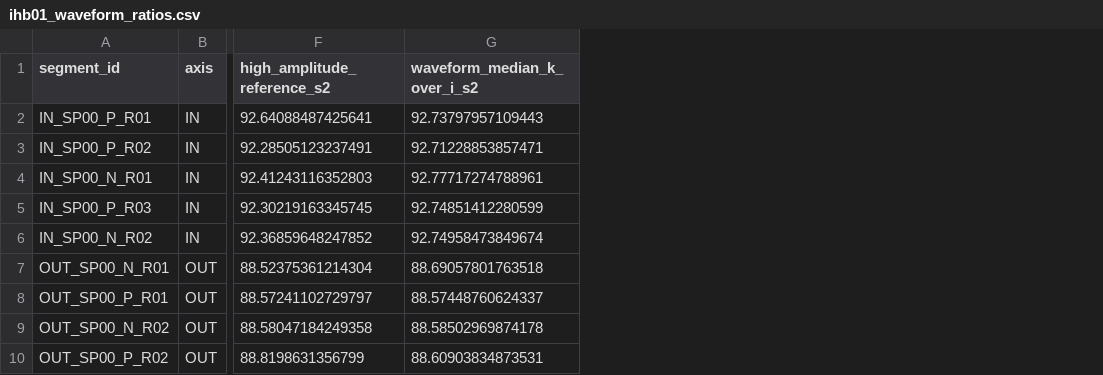
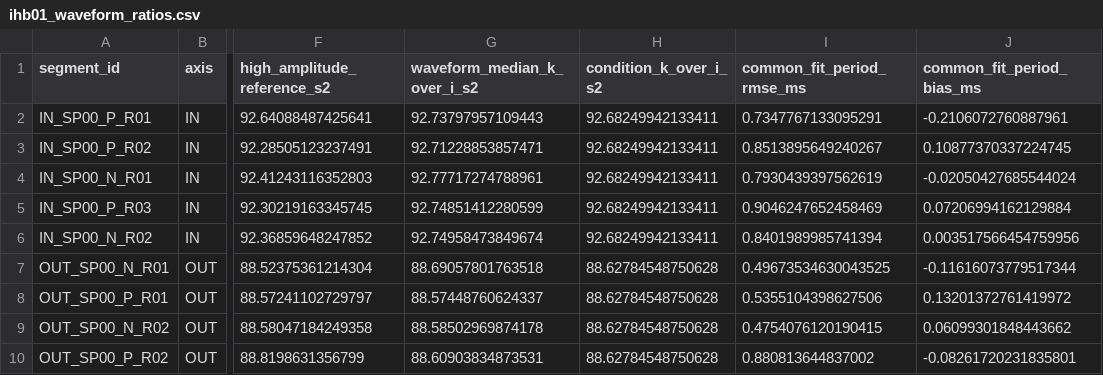
Before and after one commit to Pakfat50/GBA, a CSV file: 06_Analysis/fitting_pipeline/results/20260921/iterative_hybrid/ihb01_waveform_ratios.csv, drawn as a sheet; only a part is shown, gaps mark what is left out; the diff names each change by its address in the sheet, - before the commit and + after, or states it on an @@ line.

Commit message:
IHB-01: fit one shared period ratio per condition with equal waveform weighting (ihb01_waveform_ratios.csv)

```diff
--- a/06_Analysis/fitting_pipeline/results/20260921/iterative_hybrid/ihb01_waveform_ratios.csv
+++ b/06_Analysis/fitting_pipeline/results/20260921/iterative_hybrid/ihb01_waveform_ratios.csv
+column H (condition_k_over_i_s2), rows 2-10: 92.68249942133411 | 92.68249942133411 | 92.68249942133411 | 92.68249942133411 | 92.68249942133411 | 88.62784548750628 | 88.62784548750628 | 88.62784548750628 | 88.62784548750628
+column I (common_fit_period_rmse_ms), rows 2-10: 0.7347767133095291 | 0.8513895649240267 | 0.7930439397562619 | 0.9046247652458469 | 0.8401989985741394 | 0.49673534630043525 | 0.5355104398627506 | 0.4754076120190415 | 0.880813644837002
+column J (common_fit_period_bias_ms), rows 2-10: -0.2106072760887961 | 0.10877370337224745 | -0.02050427685544024 | 0.07206994162129884 | 0.003517566454759956 | -0.11616073779517344 | 0.13201372761419972 | 0.06099301848443662 | -0.08261720231835801
```
